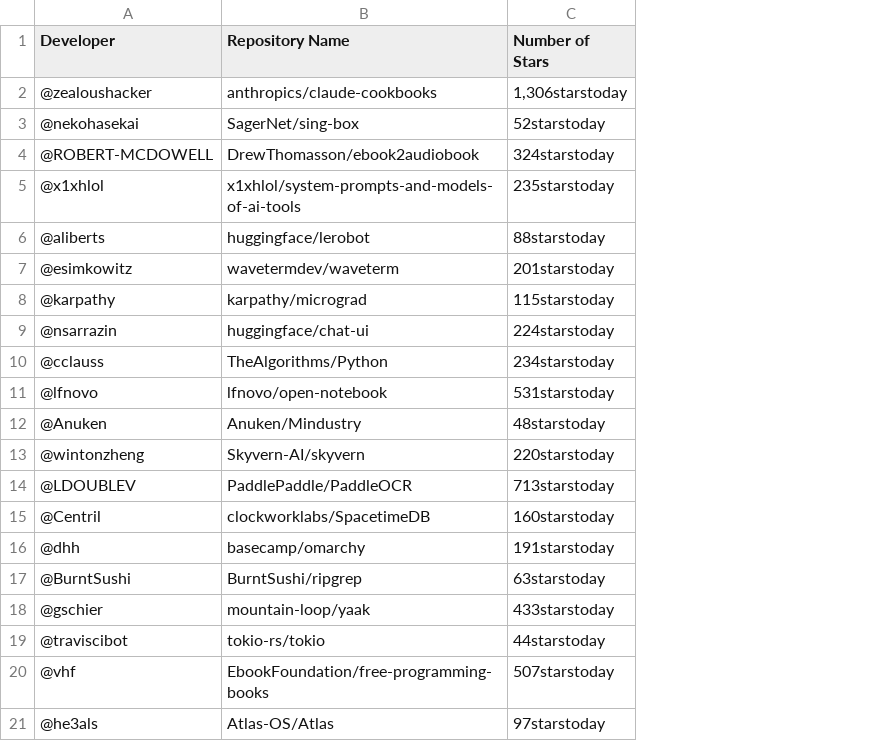
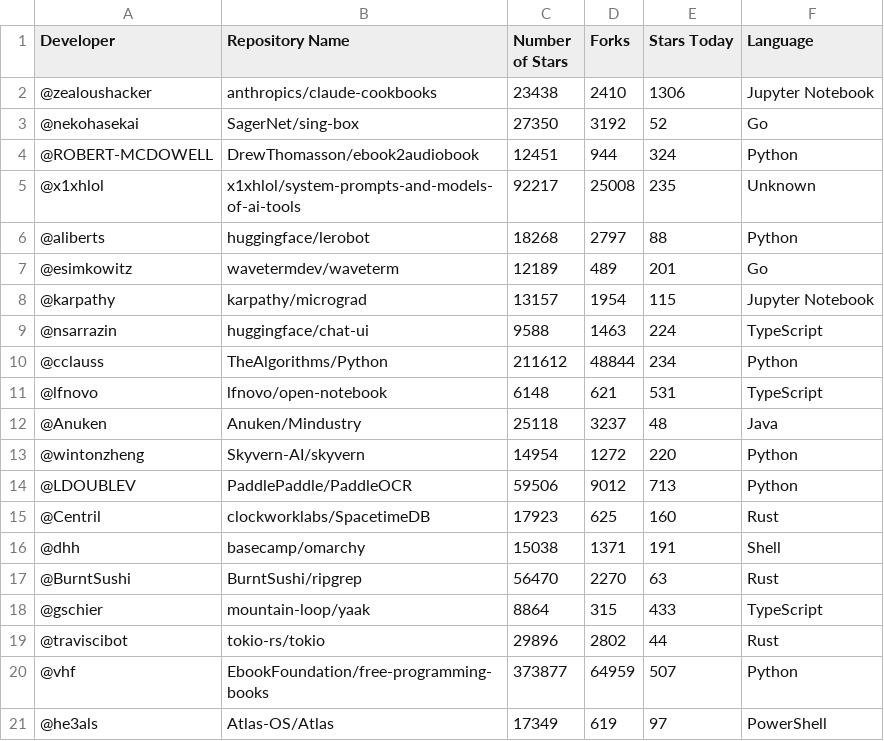
Before and after one commit to scruz10FAU/recGithub, a CSV file: trending.csv, drawn as a sheet; removed rows and columns are numbered as before the commit, all else as after; the diff names each change by its address in the sheet, - before the commit and + after, or states it on an @@ line.

Commit message:
got repo data

```diff
--- a/trending.csv
+++ b/trending.csv
-column C (Number of Stars), rows 2-21: 1,306starstoday | 52starstoday | 324starstoday | 235starstoday | 88starstoday | 201starstoday | 115starstoday | 224starstoday | 234starstoday | 531starstoday | 48starstoday | 220starstoday | 713starstoday | 160starstoday | 191starstoday | 63starstoday | 433starstoday | 44starstoday | 507starstoday | 97starstoday
+column C (Number of Stars), rows 2-21: 23438 | 27350 | 12451 | 92217 | 18268 | 12189 | 13157 | 9588 | 211612 | 6148 | 25118 | 14954 | 59506 | 17923 | 15038 | 56470 | 8864 | 29896 | 373877 | 17349
+column D (Forks), rows 2-21: 2410 | 3192 | 944 | 25008 | 2797 | 489 | 1954 | 1463 | 48844 | 621 | 3237 | 1272 | 9012 | 625 | 1371 | 2270 | 315 | 2802 | 64959 | 619
+column E (Stars Today), rows 2-21: 1306 | 52 | 324 | 235 | 88 | 201 | 115 | 224 | 234 | 531 | 48 | 220 | 713 | 160 | 191 | 63 | 433 | 44 | 507 | 97
+column F (Language), rows 2-21: Jupyter Notebook | Go | Python | Unknown | Python | Go | Jupyter Notebook | TypeScript | Python | TypeScript | Java | Python | Python | Rust | Shell | Rust | TypeScript | Rust | Python | PowerShell
```
Also changed, not shown: 1 other file.
